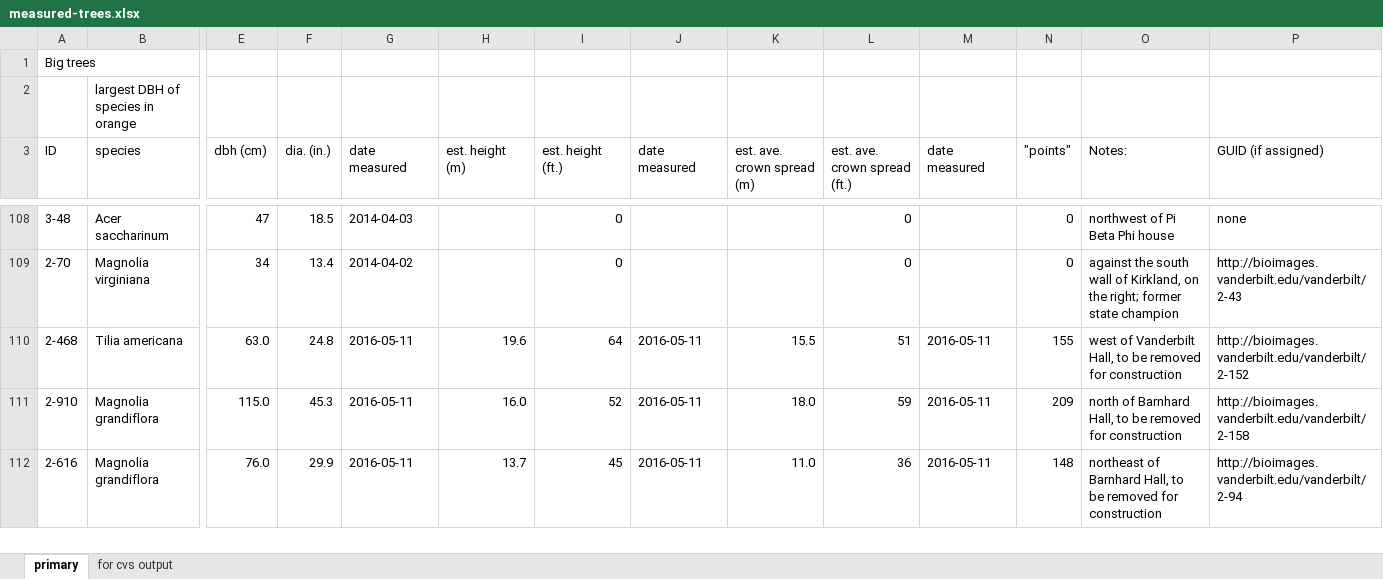
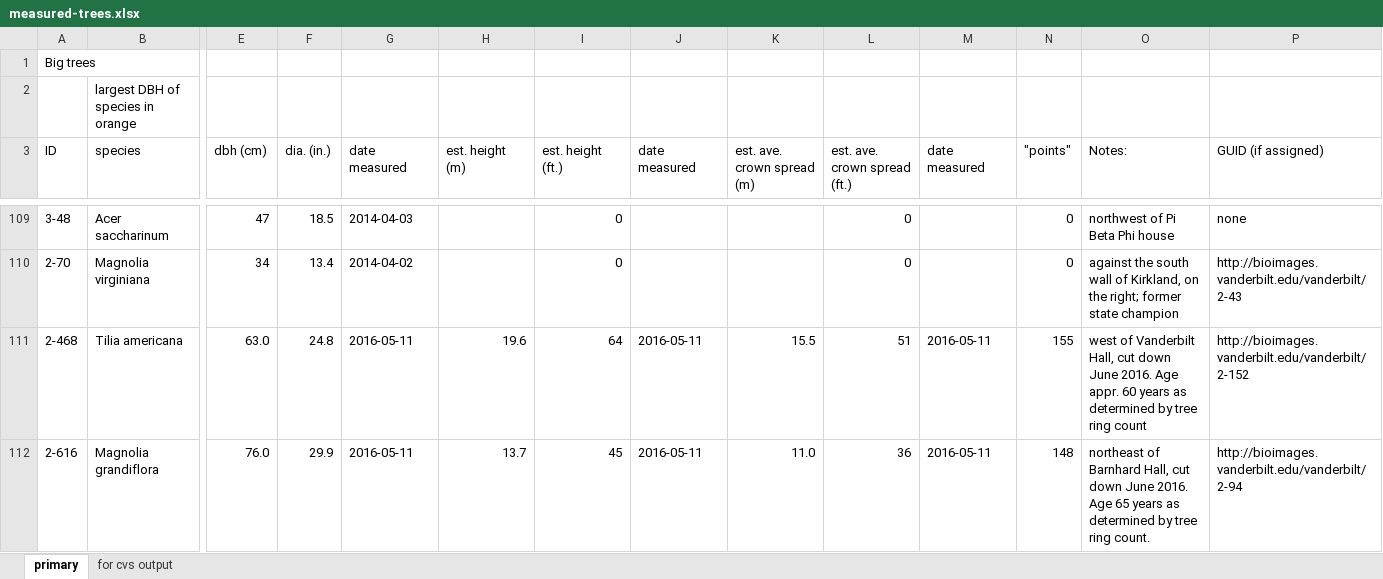
Before and after one commit to vanderbilt-arboretum/database, an Excel workbook: measured-trees.xlsx, sheet primary, drawn as a sheet; only a part is shown, gaps mark what is left out; values as stored, in another font and other column widths than the file's, no cell formats; removed rows and columns are numbered as before the commit, all else as after; rows hold the shown columns only; the diff covers the shown part only; the diff names each change by its address in the sheet, - before the commit and + after, or states it on an @@ line.

Commit message:
updated ages for trees cut down near Barnard Hall

```diff
--- a/measured-trees.xlsx (sheet primary)
+++ b/measured-trees.xlsx (sheet primary)
-O111 (Notes:): …Vanderbilt Hall, to be removed for construction
+O111 (Notes:): …Vanderbilt Hall, cut down June 2016. Age appr. 60 years as determined by tree ring count
-row 111: 2-910 | Magnolia grandiflora | 115.0 | 45.3 | 2016-05-11 | 16.0 | 52 | 2016-05-11 | 18.0 | 59 | 2016-05-11 | 209 | north of Barnhard Hall, to be removed for construction | http://bioimages.vanderbilt.edu/vanderbilt/2-158
-O112 (Notes:): …Barnhard Hall, to be removed for construction
+O112 (Notes:): …Barnhard Hall, cut down June 2016. Age 65 years as determined by tree ring count.
```
Also changed, not shown: 2 added rows, 1 removed row and 3 edited cells elsewhere in this sheet, sheet for cvs output, cell formats, formulas that keep their value.
